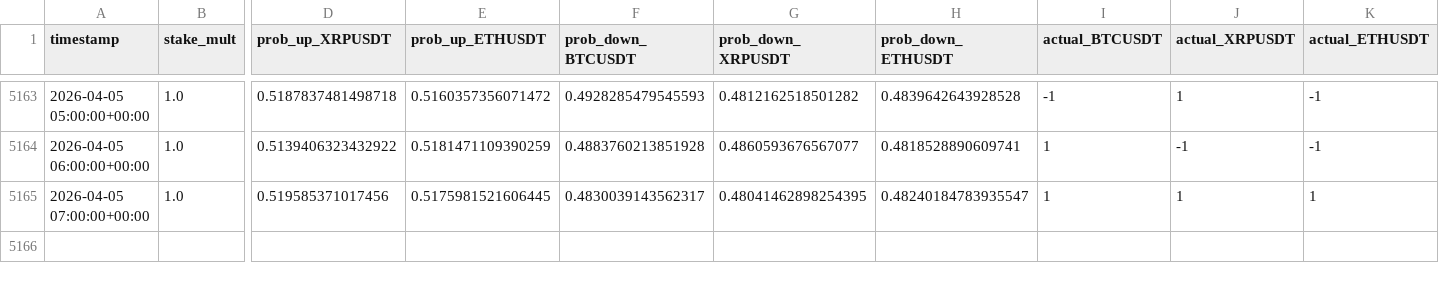
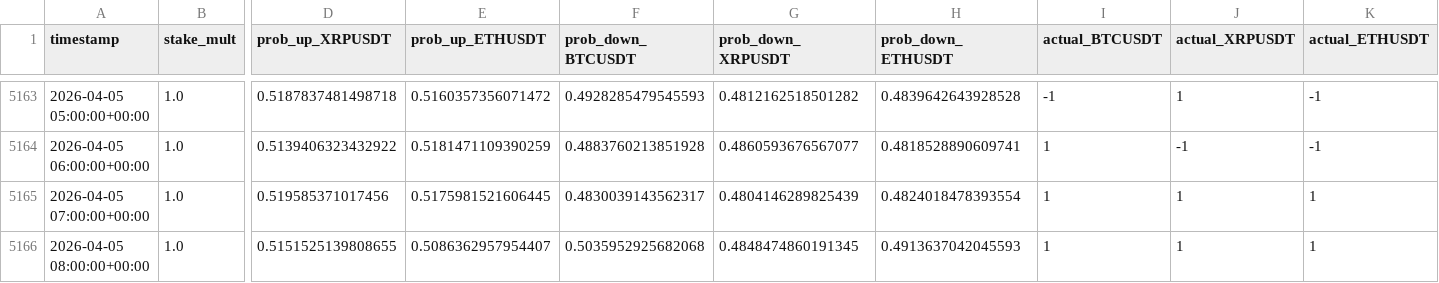
Before and after one commit to mtumalan/masha, a CSV file: data/results.csv, drawn as a sheet; only a part is shown, gaps mark what is left out; rows hold the shown columns only; the diff names each change by its address in the sheet, - before the commit and + after, or states it on an @@ line.

Commit message:
Update results.csv from live PKL models

```diff
--- a/data/results.csv
+++ b/data/results.csv
-G5165 (prob_down_XRPUSDT): 0.48041462898254395
+G5165 (prob_down_XRPUSDT): 0.4804146289825439
-H5165 (prob_down_ETHUSDT): 0.48240184783935547
+H5165 (prob_down_ETHUSDT): 0.4824018478393554
+row 5166: 2026-04-05 08:00:00+00:00 | 1.0 | 0.5151525139808655 | 0.5086362957954407 | 0.5035952925682068 | 0.4848474860191345 | 0.4913637042045593 | 1 | 1 | 1
```
